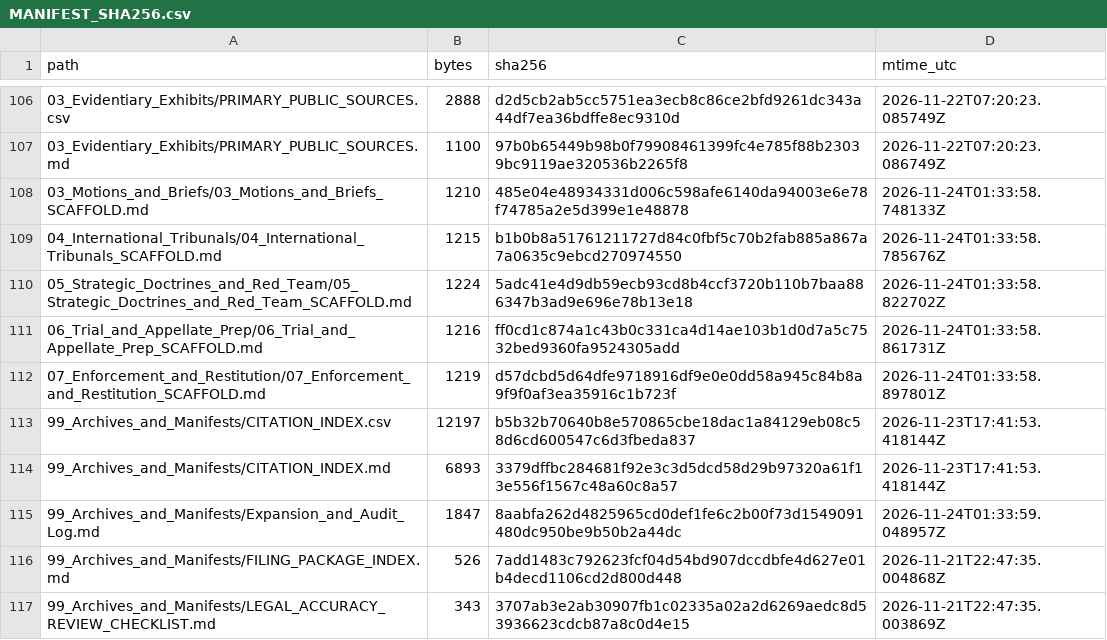
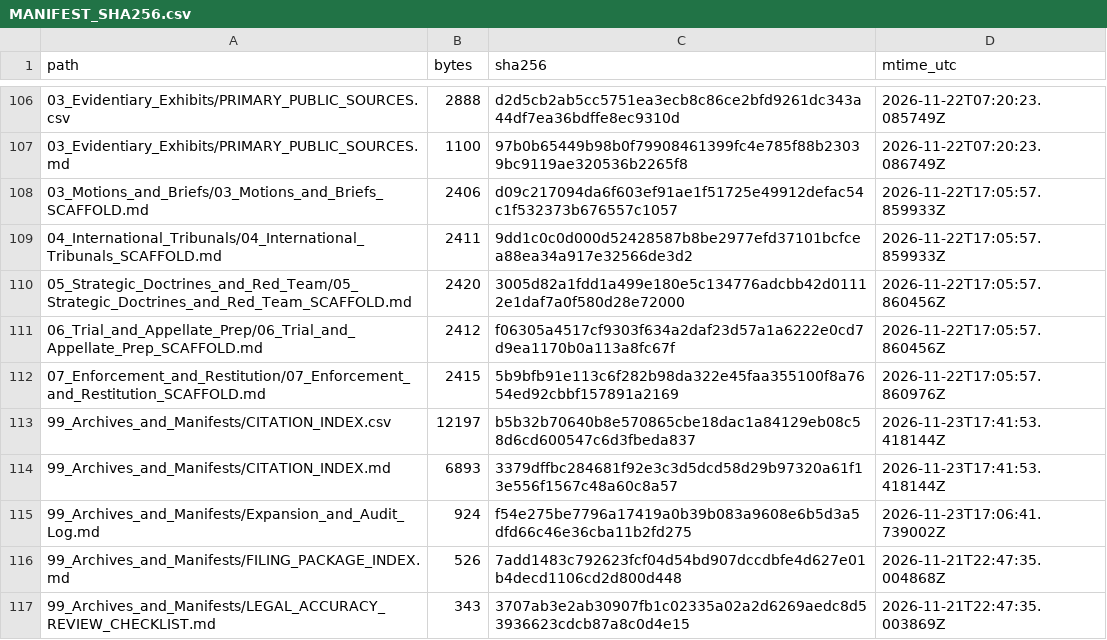
Before and after one commit to GlobalRestitutionAlliance/turtle-island-us-mi-little-traverse-bay-bands-of-odawa-india-master-litigation, a CSV file: 99_Archives_and_Manifests/MANIFEST_SHA256.csv, drawn as a sheet; only a part is shown, gaps mark what is left out; the diff covers the shown part only.

```diff
--- a/99_Archives_and_Manifests/MANIFEST_SHA256.csv
+++ b/99_Archives_and_Manifests/MANIFEST_SHA256.csv
@@ -107,10 +107,10 @@ path,bytes,sha256,mtime_utc
 03_Evidentiary_Exhibits/PRIMARY_PUBLIC_SOURCES.md,1100,97b0b65449b98b0f79908461399fc4e785f88b23039bc9119ae320536b2265f8,2026-11-22T07:20:23.086749Z
-03_Motions_and_Briefs/03_Motions_and_Briefs_SCAFFOLD.md,1210,485e04e48934331d006c598afe6140da94003e6e78f74785a2e5d399e1e48878,2026-11-24T01:33:58.748133Z
-04_International_Tribunals/04_International_Tribunals_SCAFFOLD.md,1215,b1b0b8a51761211727d84c0fbf5c70b2fab885a867a7a0635c9ebcd270974550,2026-11-24T01:33:58.785676Z
-05_Strategic_Doctrines_and_Red_Team/05_Strategic_Doctrines_and_Red_Team_SCAFFOLD.md,1224,5adc41e4d9db59ecb93cd8b4ccf3720b110b7baa886347b3ad9e696e78b13e18,2026-11-24T01:33:58.822702Z
-06_Trial_and_Appellate_Prep/06_Trial_and_Appellate_Prep_SCAFFOLD.md,1216,ff0cd1c874a1c43b0c331ca4d14ae103b1d0d7a5c7532bed9360fa9524305add,2026-11-24T01:33:58.861731Z
-07_Enforcement_and_Restitution/07_Enforcement_and_Restitution_SCAFFOLD.md,1219,d57dcbd5d64dfe9718916df9e0e0dd58a945c84b8a9f9f0af3ea35916c1b723f,2026-11-24T01:33:58.897801Z
+03_Motions_and_Briefs/03_Motions_and_Briefs_SCAFFOLD.md,2406,d09c217094da6f603ef91ae1f51725e49912defac54c1f532373b676557c1057,2026-11-22T17:05:57.859933Z
+04_International_Tribunals/04_International_Tribunals_SCAFFOLD.md,2411,9dd1c0c0d000d52428587b8be2977efd37101bcfcea88ea34a917e32566de3d2,2026-11-22T17:05:57.859933Z
+05_Strategic_Doctrines_and_Red_Team/05_Strategic_Doctrines_and_Red_Team_SCAFFOLD.md,2420,3005d82a1fdd1a499e180e5c134776adcbb42d01112e1daf7a0f580d28e72000,2026-11-22T17:05:57.860456Z
+06_Trial_and_Appellate_Prep/06_Trial_and_Appellate_Prep_SCAFFOLD.md,2412,f06305a4517cf9303f634a2daf23d57a1a6222e0cd7d9ea1170b0a113a8fc67f,2026-11-22T17:05:57.860456Z
+07_Enforcement_and_Restitution/07_Enforcement_and_Restitution_SCAFFOLD.md,2415,5b9bfb91e113c6f282b98da322e45faa355100f8a7654ed92cbbf157891a2169,2026-11-22T17:05:57.860976Z
 99_Archives_and_Manifests/CITATION_INDEX.csv,12197,b5b32b70640b8e570865cbe18dac1a84129eb08c58d6cd600547c6d3fbeda837,2026-11-23T17:41:53.418144Z
 99_Archives_and_Manifests/CITATION_INDEX.md,6893,3379dffbc284681f92e3c3d5dcd58d29b97320a61f13e556f1567c48a60c8a57,2026-11-23T17:41:53.418144Z
-99_Archives_and_Manifests/Expansion_and_Audit_Log.md,1847,8aabfa262d4825965cd0def1fe6c2b00f73d1549091480dc950be9b50b2a44dc,2026-11-24T01:33:59.048957Z
+99_Archives_and_Manifests/Expansion_and_Audit_Log.md,924,f54e275be7796a17419a0b39b083a9608e6b5d3a5dfd66c46e36cba11b2fd275,2026-11-23T17:06:41.739002Z
 99_Archives_and_Manifests/FILING_PACKAGE_INDEX.md,526,7add1483c792623fcf04d54bd907dccdbfe4d627e01b4decd1106cd2d800d448,2026-11-21T22:47:35.004868Z
```
Also changed, not shown: 92 edited cells elsewhere in this file, 37 other files.
